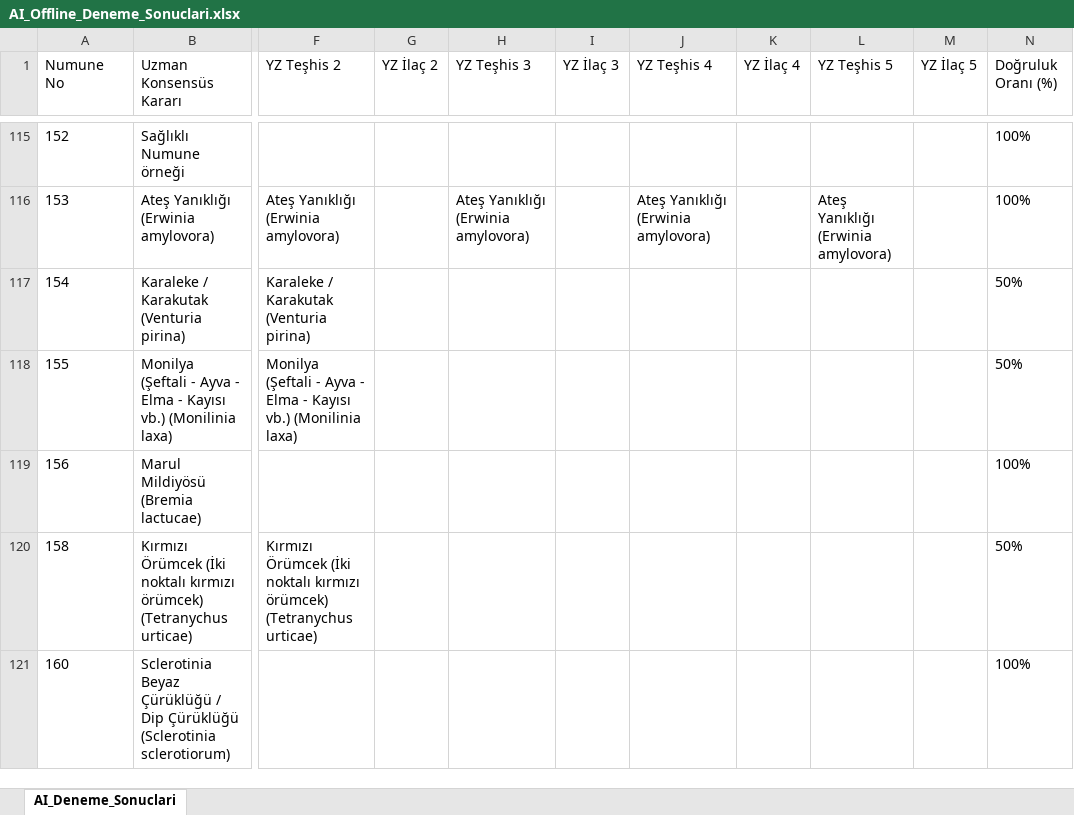
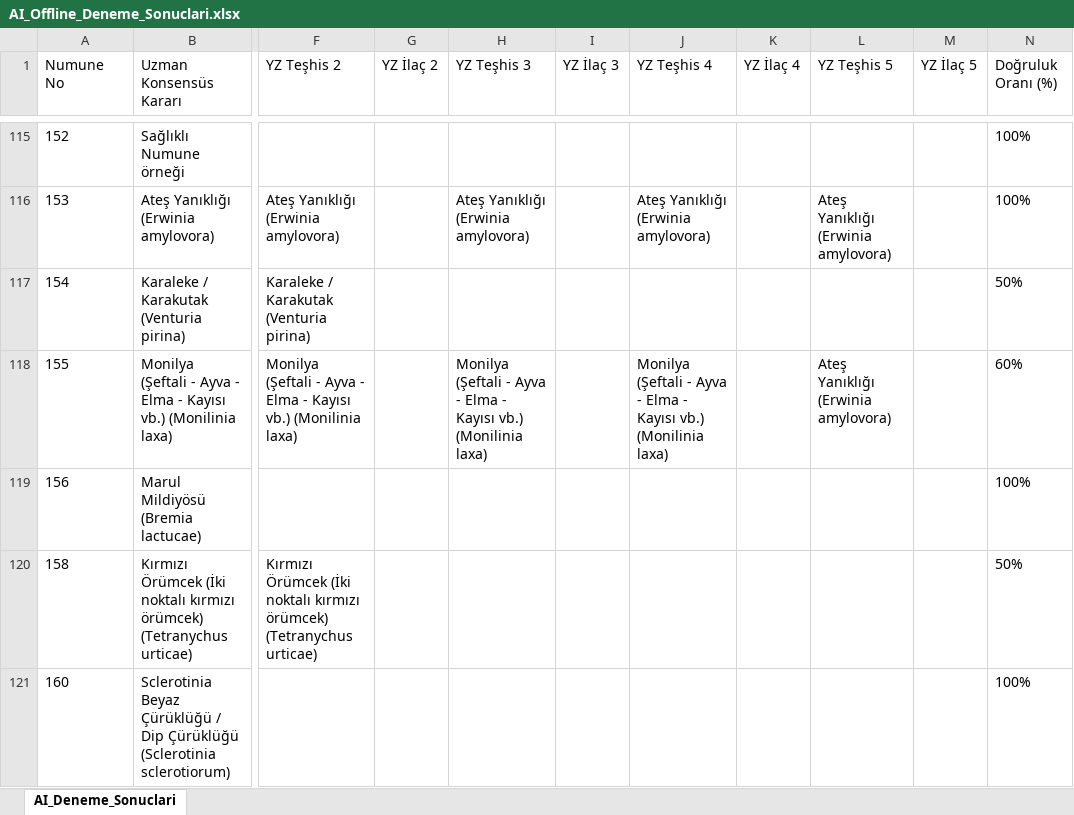
Before and after one commit to sefkaysoft/agromapai, an Excel workbook: AI_Offline_Deneme_Sonuclari.xlsx, sheet AI_Deneme_Sonuclari, drawn as a sheet; only a part is shown, gaps mark what is left out; values as stored, in another font and other column widths than the file's, no borders; the diff names each change by its address in the sheet, - before the commit and + after, or states it on an @@ line.

Commit message:
AgroMap AI: Son Offline YZ deneme sonuçları manuel olarak kaydedildi

```diff
--- a/AI_Offline_Deneme_Sonuclari.xlsx (sheet AI_Deneme_Sonuclari)
+++ b/AI_Offline_Deneme_Sonuclari.xlsx (sheet AI_Deneme_Sonuclari)
-H118 (YZ Teşhis 3): (empty)
+H118 (YZ Teşhis 3): Monilya (Şeftali - Ayva - Elma - Kayısı vb.) (Monilinia laxa)
-J118 (YZ Teşhis 4): (empty)
+J118 (YZ Teşhis 4): Monilya (Şeftali - Ayva - Elma - Kayısı vb.) (Monilinia laxa)
-L118 (YZ Teşhis 5): (empty)
+L118 (YZ Teşhis 5): Ateş Yanıklığı (Erwinia amylovora)
-N118 (Doğruluk Oranı (%)): 50%
+N118 (Doğruluk Oranı (%)): 60%
```
